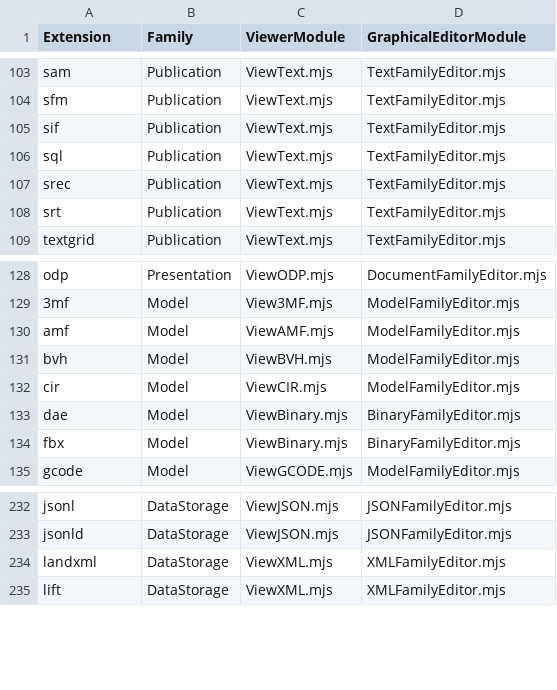
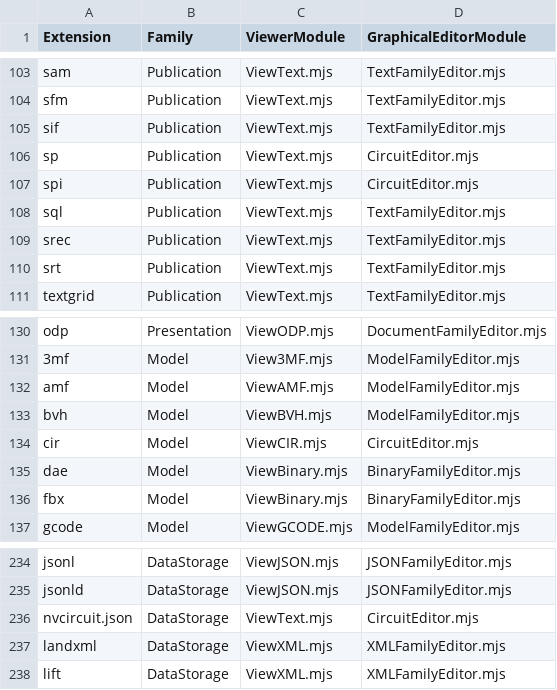
Before and after one commit to HHolben/Nodevision, a CSV file: ApplicationSystem/public/PanelInstances/ModuleMap.csv, drawn as a sheet; only a part is shown, gaps mark what is left out.

Commit message:
Exciting work on the circuit editor

```diff
--- a/ApplicationSystem/public/PanelInstances/ModuleMap.csv
+++ b/ApplicationSystem/public/PanelInstances/ModuleMap.csv
@@ -105,2 +105,4 @@ sfm,Publication,ViewText.mjs,TextFamilyEditor.mjs
 sif,Publication,ViewText.mjs,TextFamilyEditor.mjs
+sp,Publication,ViewText.mjs,CircuitEditor.mjs
+spi,Publication,ViewText.mjs,CircuitEditor.mjs
 sql,Publication,ViewText.mjs,TextFamilyEditor.mjs
@@ -131,3 +133,3 @@ amf,Model,ViewAMF.mjs,ModelFamilyEditor.mjs
 bvh,Model,ViewBVH.mjs,ModelFamilyEditor.mjs
-cir,Model,ViewCIR.mjs,ModelFamilyEditor.mjs
+cir,Model,ViewCIR.mjs,CircuitEditor.mjs
 dae,Model,ViewBinary.mjs,BinaryFamilyEditor.mjs
@@ -233,2 +235,3 @@ jsonl,DataStorage,ViewJSON.mjs,JSONFamilyEditor.mjs
 jsonld,DataStorage,ViewJSON.mjs,JSONFamilyEditor.mjs
+nvcircuit.json,DataStorage,ViewText.mjs,CircuitEditor.mjs
 landxml,DataStorage,ViewXML.mjs,XMLFamilyEditor.mjs
```
Also changed, not shown: 20 other files.
